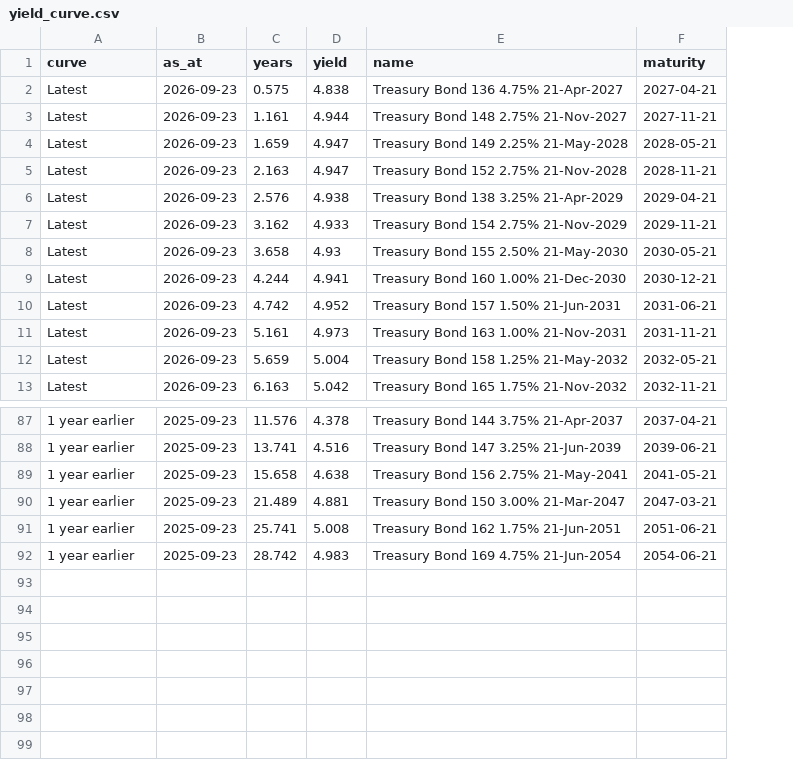
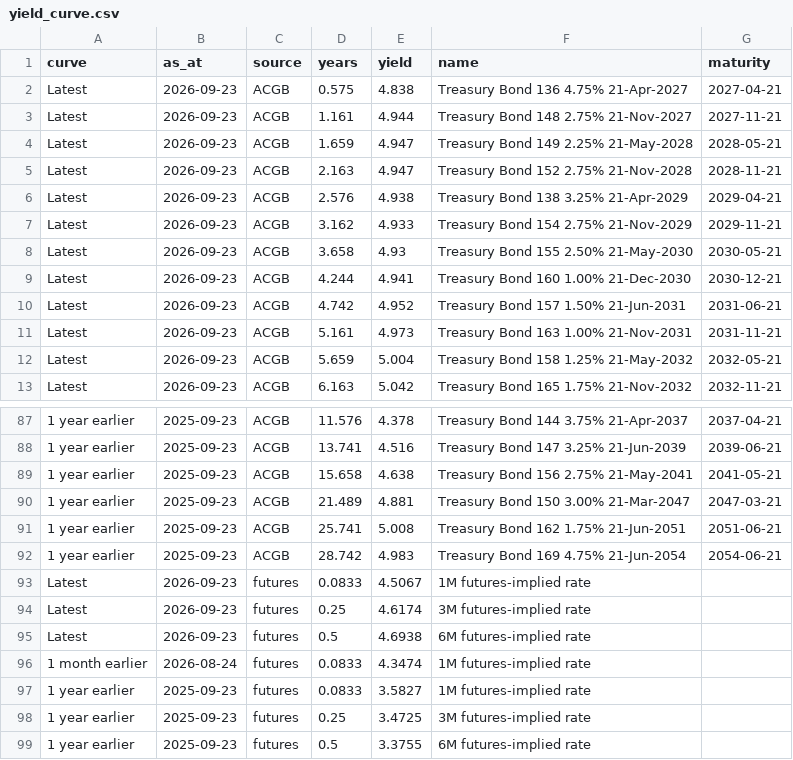
Before and after one commit to tevinweerawardena1-del/rba-implied-cash-rate, a CSV file: docs/data/yield_curve.csv, drawn as a sheet; only a part is shown, gaps mark what is left out; the diff names each change by its address in the sheet, - before the commit and + after, or states it on an @@ line.

```diff
--- a/docs/data/yield_curve.csv
+++ b/docs/data/yield_curve.csv
+column C (source), rows 2-13: all ACGB; rows 87-92: all ACGB
+row 93: Latest | 2026-09-23 | futures | 0.0833 | 4.5067 | 1M futures-implied rate
+row 94: Latest | 2026-09-23 | futures | 0.25 | 4.6174 | 3M futures-implied rate
+row 95: Latest | 2026-09-23 | futures | 0.5 | 4.6938 | 6M futures-implied rate
+row 96: 1 month earlier | 2026-08-24 | futures | 0.0833 | 4.3474 | 1M futures-implied rate
+row 97: 1 year earlier | 2025-09-23 | futures | 0.0833 | 3.5827 | 1M futures-implied rate
+row 98: 1 year earlier | 2025-09-23 | futures | 0.25 | 3.4725 | 3M futures-implied rate
+row 99: 1 year earlier | 2025-09-23 | futures | 0.5 | 3.3755 | 6M futures-implied rate
```
Also changed, not shown: 2 other files.
